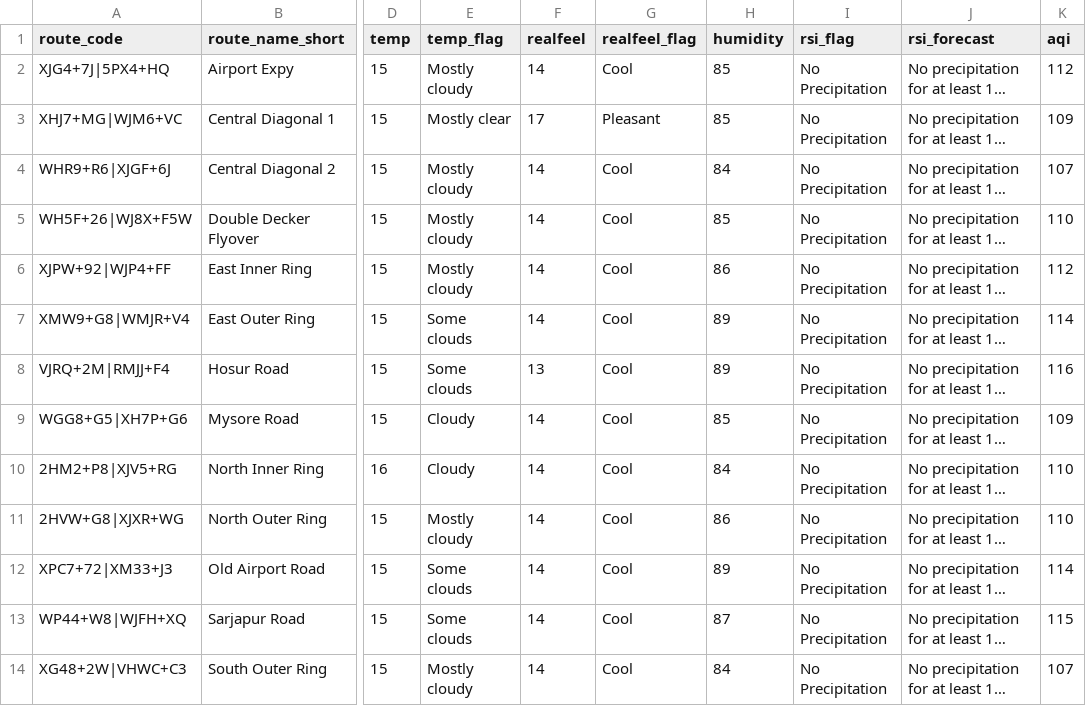
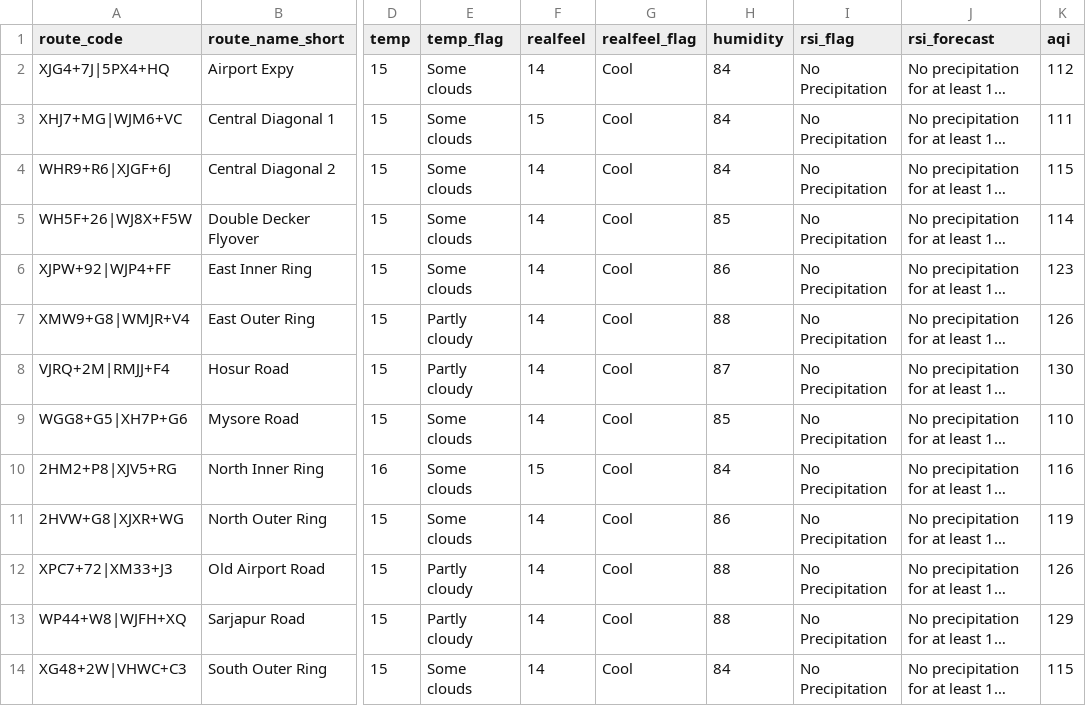
Before and after one commit to thecont1/traffic-monitor-lizard, a CSV file: data/csv-weather-snapshot.csv, drawn as a sheet; only a part is shown, gaps mark what is left out; long unchanged cells end in …; the diff names each change by its address in the sheet, - before the commit and + after, or states it on an @@ line.

```diff
--- a/data/csv-weather-snapshot.csv
+++ b/data/csv-weather-snapshot.csv
-E2 (temp_flag): Mostly cloudy
+E2 (temp_flag): Some clouds
-H2:H3 (humidity): 85
+H2:H3 (humidity): 84
-E3 (temp_flag): Mostly clear
+E3 (temp_flag): Some clouds
-F3 (realfeel): 17
+F3 (realfeel): 15
-G3 (realfeel_flag): Pleasant
+G3 (realfeel_flag): Cool
-K3 (aqi): 109
+K3 (aqi): 111
-E4:E6 (temp_flag): Mostly cloudy
+E4:E6 (temp_flag): Some clouds
-K4 (aqi): 107
+K4 (aqi): 115
-K5 (aqi): 110
+K5 (aqi): 114
-K6 (aqi): 112
+K6 (aqi): 123
-E7:E8 (temp_flag): Some clouds
+E7:E8 (temp_flag): Partly cloudy
-H7 (humidity): 89
+H7 (humidity): 88
-K7 (aqi): 114
+K7 (aqi): 126
-F8 (realfeel): 13
+F8 (realfeel): 14
-H8 (humidity): 89
+H8 (humidity): 87
-K8 (aqi): 116
+K8 (aqi): 130
-E9:E10 (temp_flag): Cloudy
+E9:E10 (temp_flag): Some clouds
-K9 (aqi): 109
+K9 (aqi): 110
-F10 (realfeel): 14
+F10 (realfeel): 15
-K10 (aqi): 110
+K10 (aqi): 116
-E11 (temp_flag): Mostly cloudy
+E11 (temp_flag): Some clouds
-K11 (aqi): 110
+K11 (aqi): 119
-E12:E13 (temp_flag): Some clouds
+E12:E13 (temp_flag): Partly cloudy
-H12 (humidity): 89
+H12 (humidity): 88
-K12 (aqi): 114
+K12 (aqi): 126
-H13 (humidity): 87
+H13 (humidity): 88
-K13 (aqi): 115
+K13 (aqi): 129
-E14 (temp_flag): Mostly cloudy
+E14 (temp_flag): Some clouds
-K14 (aqi): 107
+K14 (aqi): 115
```
Also changed, not shown: 2 other files.
